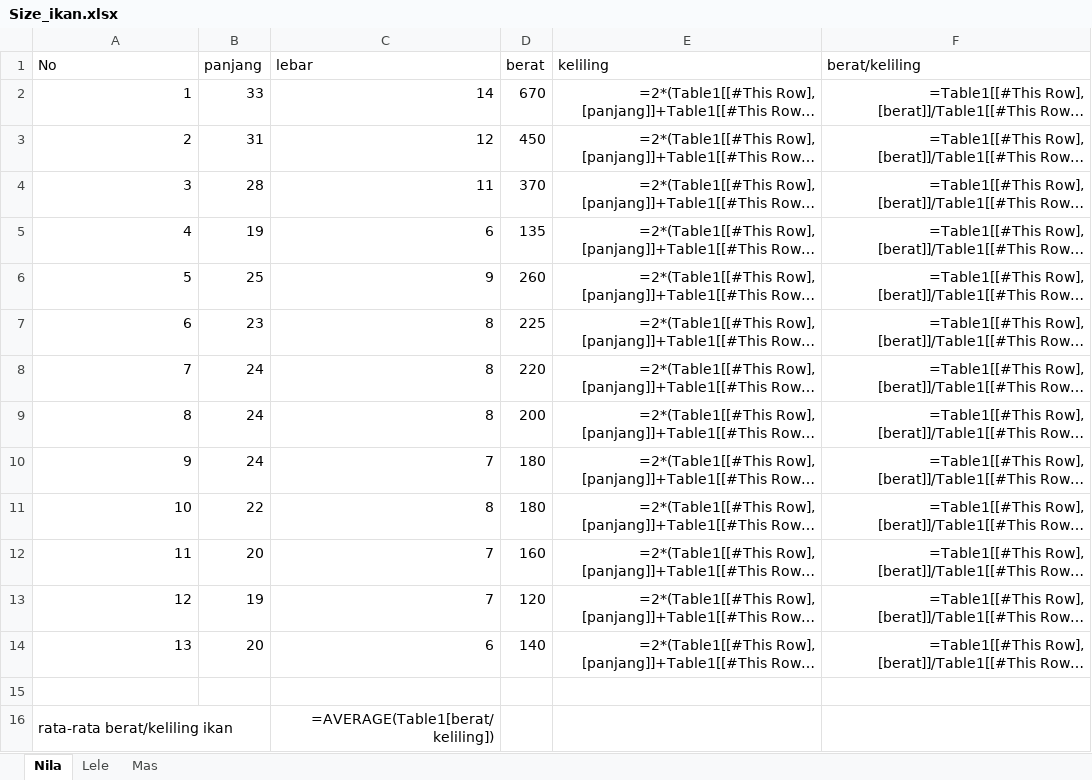
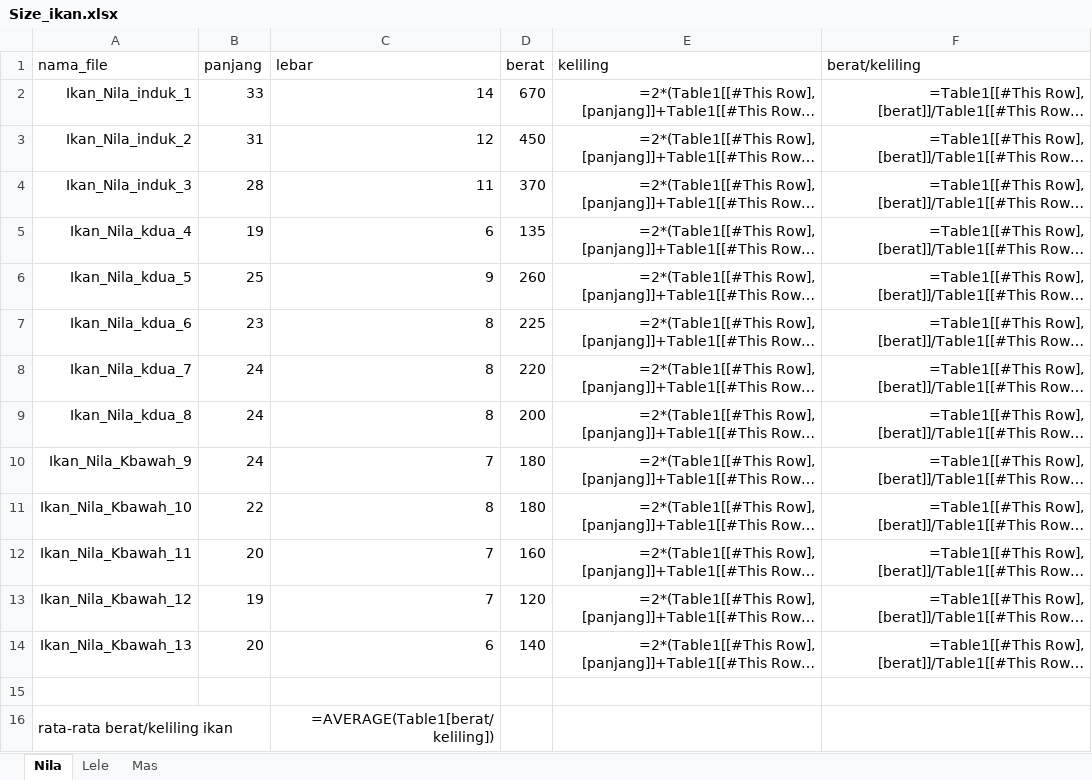
Before and after one commit to PrabowoD/Skripsi, an Excel workbook: Size_ikan.xlsx, sheet Nila, drawn as a sheet; long unchanged cells end in …; values as stored, in another font and other column widths than the file's, no borders; formulas without a stored value are shown as written; table styles not drawn; the diff names each change by its address in the sheet, - before the commit and + after, or states it on an @@ line.

Commit message:
Add transform_size and use it in Try.py
Introduce code/pands.py with transform_size() to map detected pixels to real fish dimensions using Size_ikan.xlsx. Integrate the function in code/Try.py (import added) and apply species-specific transformations (nila/lele/mas) to compute transformed panjang/lebar (Pt,Lt), update perimeter and output prints to use the transformed values. Also include updated Size_ikan.xlsx, many rotated/boxed output images, and regenerated __pycache__ files.

```diff
--- a/Size_ikan.xlsx (sheet Nila)
+++ b/Size_ikan.xlsx (sheet Nila)
-A1: No
+A1: nama_file
-A2 (nama_file): 1
+A2 (nama_file): Ikan_Nila_induk_1
-A3 (nama_file): 2
+A3 (nama_file): Ikan_Nila_induk_2
-A4 (nama_file): 3
+A4 (nama_file): Ikan_Nila_induk_3
-A5 (nama_file): 4
+A5 (nama_file): Ikan_Nila_kdua_4
-A6 (nama_file): 5
+A6 (nama_file): Ikan_Nila_kdua_5
-A7 (nama_file): 6
+A7 (nama_file): Ikan_Nila_kdua_6
-A8 (nama_file): 7
+A8 (nama_file): Ikan_Nila_kdua_7
-A9 (nama_file): 8
+A9 (nama_file): Ikan_Nila_kdua_8
-A10 (nama_file): 9
+A10 (nama_file): Ikan_Nila_Kbawah_9
-A11 (nama_file): 10
+A11 (nama_file): Ikan_Nila_Kbawah_10
-A12 (nama_file): 11
+A12 (nama_file): Ikan_Nila_Kbawah_11
-A13 (nama_file): 12
+A13 (nama_file): Ikan_Nila_Kbawah_12
-A14 (nama_file): 13
+A14 (nama_file): Ikan_Nila_Kbawah_13
```
Also changed, not shown: 31 other files.
